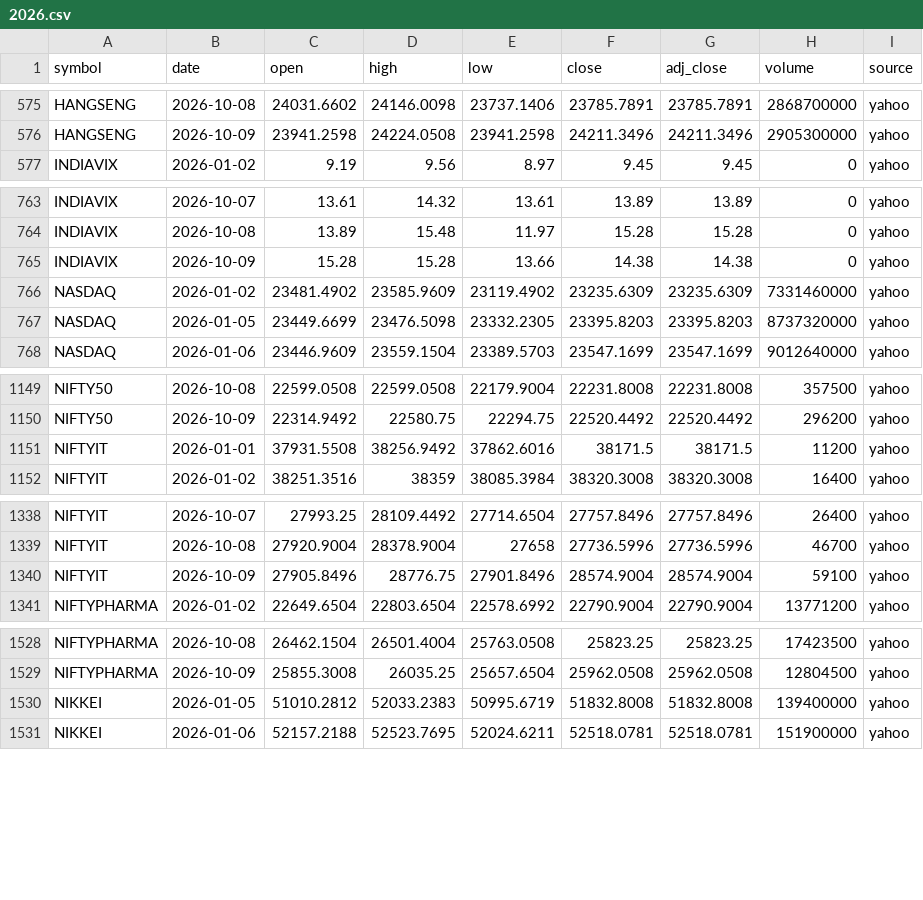
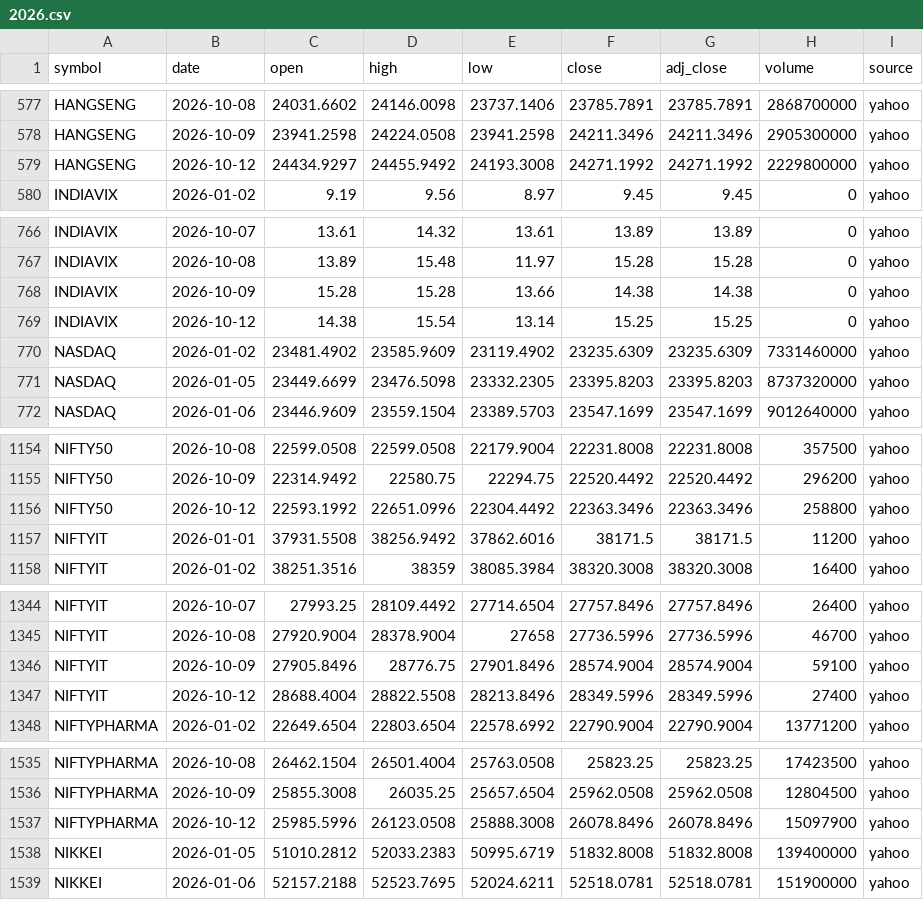
Before and after one commit to san1eev1/Stock-predictor, a CSV file: indices/2026.csv, drawn as a sheet; only a part is shown, gaps mark what is left out; the diff covers the shown part only; the diff names each change by its address in the sheet, - before the commit and + after, or states it on an @@ line.

```diff
--- a/indices/2026.csv
+++ b/indices/2026.csv
+row 579: HANGSENG | 2026-10-12 | 24434.9297 | 24455.9492 | 24193.3008 | 24271.1992 | 24271.1992 | 2229800000 | yahoo
+row 769: INDIAVIX | 2026-10-12 | 14.38 | 15.54 | 13.14 | 15.25 | 15.25 | 0 | yahoo
+row 1156: NIFTY50 | 2026-10-12 | 22593.1992 | 22651.0996 | 22304.4492 | 22363.3496 | 22363.3496 | 258800 | yahoo
+row 1347: NIFTYIT | 2026-10-12 | 28688.4004 | 28822.5508 | 28213.8496 | 28349.5996 | 28349.5996 | 27400 | yahoo
+row 1537: NIFTYPHARMA | 2026-10-12 | 25985.5996 | 26123.0508 | 25888.3008 | 26078.8496 | 26078.8496 | 15097900 | yahoo
```
Also changed, not shown: 6 added rows and 13 edited cells elsewhere in this file, 7 other files.
